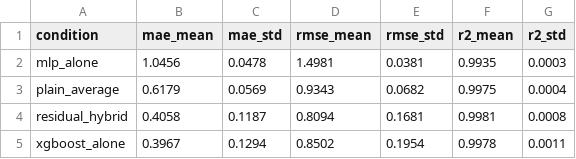
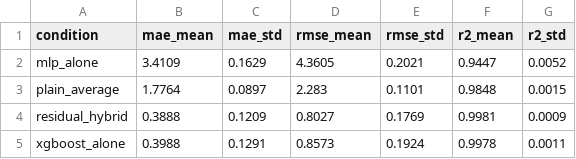
Before and after one commit to Taj-2005/water_quality_prediction, a CSV file: reports/hybrid_ablation.csv, drawn as a sheet.

```diff
--- a/reports/hybrid_ablation.csv
+++ b/reports/hybrid_ablation.csv
@@ -1,5 +1,5 @@
 condition,mae_mean,mae_std,rmse_mean,rmse_std,r2_mean,r2_std
-mlp_alone,1.0456,0.0478,1.4981,0.0381,0.9935,0.0003
-plain_average,0.6179,0.0569,0.9343,0.0682,0.9975,0.0004
-residual_hybrid,0.4058,0.1187,0.8094,0.1681,0.9981,0.0008
-xgboost_alone,0.3967,0.1294,0.8502,0.1954,0.9978,0.0011
+mlp_alone,3.4109,0.1629,4.3605,0.2021,0.9447,0.0052
+plain_average,1.7764,0.0897,2.283,0.1101,0.9848,0.0015
+residual_hybrid,0.3888,0.1209,0.8027,0.1769,0.9981,0.0009
+xgboost_alone,0.3988,0.1291,0.8573,0.1924,0.9978,0.0011
```
Also changed, not shown: reports/hybrid_ablation_raw.csv, reports/hybrid_results.csv, 4 other files.
